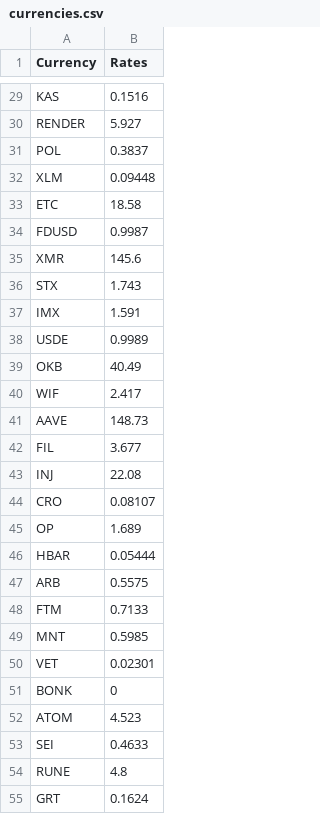
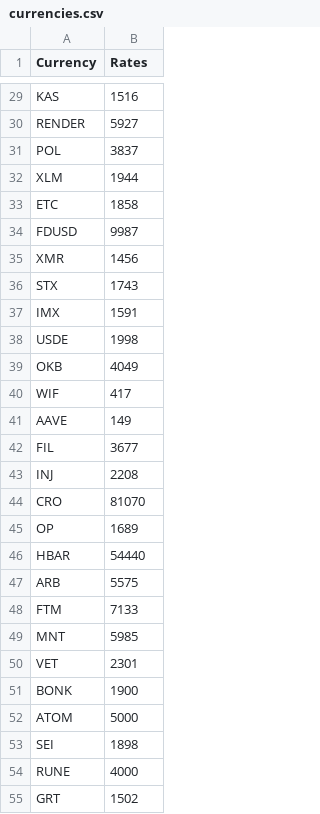
Before and after one commit to atif-hanif/cryptosquares, a CSV file: currencies.csv, drawn as a sheet; only a part is shown, gaps mark what is left out; the diff covers the shown part only; the diff names each change by its address in the sheet, - before the commit and + after, or states it on an @@ line.

```diff
--- a/currencies.csv
+++ b/currencies.csv
-B29 (Rates): 0.1516
+B29 (Rates): 1516
-B30 (Rates): 5.927
+B30 (Rates): 5927
-B31 (Rates): 0.3837
+B31 (Rates): 3837
-B32 (Rates): 0.09448
+B32 (Rates): 1944
-B33 (Rates): 18.58
+B33 (Rates): 1858
-B34 (Rates): 0.9987
+B34 (Rates): 9987
-B35 (Rates): 145.6
+B35 (Rates): 1456
-B36 (Rates): 1.743
+B36 (Rates): 1743
-B37 (Rates): 1.591
+B37 (Rates): 1591
-B38 (Rates): 0.9989
+B38 (Rates): 1998
-B39 (Rates): 40.49
+B39 (Rates): 4049
-B40 (Rates): 2.417
+B40 (Rates): 417
-B41 (Rates): 148.73
+B41 (Rates): 149
-B42 (Rates): 3.677
+B42 (Rates): 3677
-B43 (Rates): 22.08
+B43 (Rates): 2208
-B44 (Rates): 0.08107
+B44 (Rates): 81070
-B45 (Rates): 1.689
+B45 (Rates): 1689
-B46 (Rates): 0.05444
+B46 (Rates): 54440
-B47 (Rates): 0.5575
+B47 (Rates): 5575
-B48 (Rates): 0.7133
+B48 (Rates): 7133
-B49 (Rates): 0.5985
+B49 (Rates): 5985
-B50 (Rates): 0.02301
+B50 (Rates): 2301
-B51 (Rates): 0
+B51 (Rates): 1900
-B52 (Rates): 4.523
+B52 (Rates): 5000
-B53 (Rates): 0.4633
+B53 (Rates): 1898
-B54 (Rates): 4.8
+B54 (Rates): 4000
-B55 (Rates): 0.1624
+B55 (Rates): 1502
```
Also changed, not shown: 71 edited cells elsewhere in this file.
